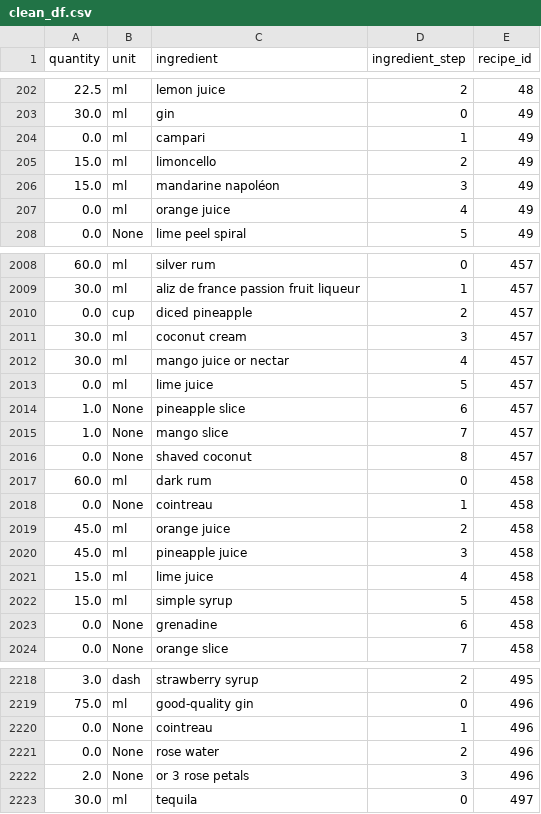
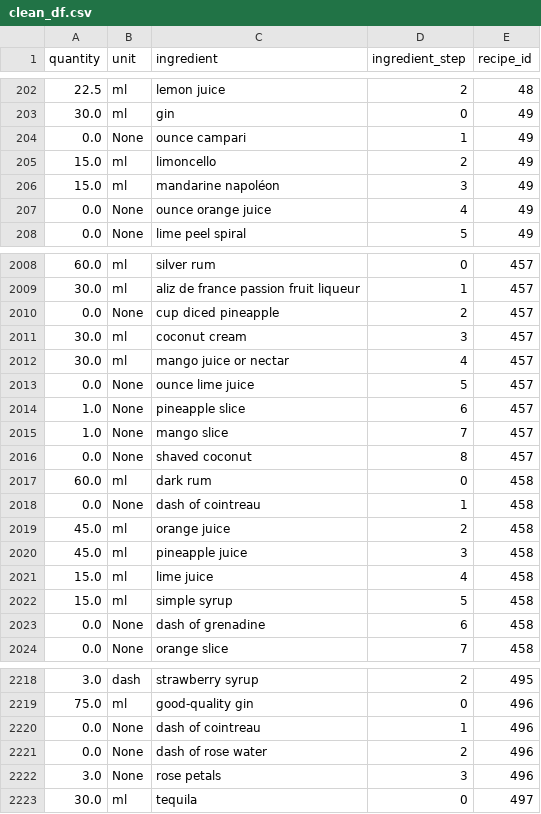
Before and after one commit to CSergiy/AI-Cocktails, a CSV file: Notebooks/clean_df.csv, drawn as a sheet; only a part is shown, gaps mark what is left out; the diff covers the shown part only.

Commit message:
fix or

```diff
--- a/Notebooks/clean_df.csv
+++ b/Notebooks/clean_df.csv
@@ -203,6 +203,6 @@ quantity,unit,ingredient,ingredient_step,recipe_id
 30.0,ml,gin,0,49
-0.0,ml,campari,1,49
+0.0,None,ounce campari,1,49
 15.0,ml,limoncello,2,49
 15.0,ml,mandarine napoléon,3,49
-0.0,ml,orange juice,4,49
+0.0,None,ounce orange juice,4,49
 0.0,None,lime peel spiral,5,49
@@ -2009,6 +2009,6 @@ quantity,unit,ingredient,ingredient_step,recipe_id
 30.0,ml,aliz de france passion fruit liqueur,1,457
-0.0,cup,diced pineapple,2,457
+0.0,None,cup diced pineapple,2,457
 30.0,ml,coconut cream,3,457
 30.0,ml,mango juice or nectar,4,457
-0.0,ml,lime juice,5,457
+0.0,None,ounce lime juice,5,457
 1.0,None,pineapple slice,6,457
@@ -2017,3 +2017,3 @@ quantity,unit,ingredient,ingredient_step,recipe_id
 60.0,ml,dark rum,0,458
-0.0,None,cointreau,1,458
+0.0,None,dash of cointreau,1,458
 45.0,ml,orange juice,2,458
@@ -2022,3 +2022,3 @@ quantity,unit,ingredient,ingredient_step,recipe_id
 15.0,ml,simple syrup,5,458
-0.0,None,grenadine,6,458
+0.0,None,dash of grenadine,6,458
 0.0,None,orange slice,7,458
@@ -2219,5 +2219,5 @@ quantity,unit,ingredient,ingredient_step,recipe_id
 75.0,ml,good-quality gin,0,496
-0.0,None,cointreau,1,496
-0.0,None,rose water,2,496
-2.0,None,or 3 rose petals,3,496
+0.0,None,dash of cointreau,1,496
+0.0,None,dash of rose water,2,496
+3.0,None,rose petals,3,496
 30.0,ml,tequila,0,497
```
Also changed, not shown: 53 edited cells elsewhere in this file.
